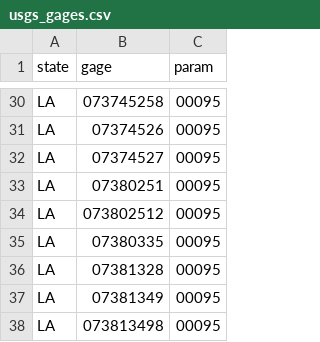
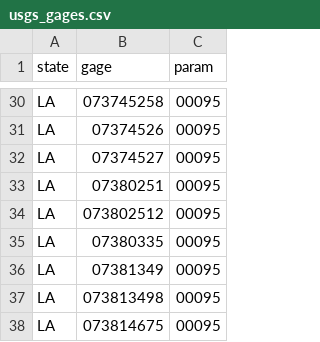
Before and after one commit to USGS-EDEN/EDEN_workflow, a CSV file: coastal_EDEN/usgs_gages.csv, drawn as a sheet; only a part is shown, gaps mark what is left out; the shorter side is filled out with more unchanged rows.

```diff
--- a/coastal_EDEN/usgs_gages.csv
+++ b/coastal_EDEN/usgs_gages.csv
@@ -35,3 +35,2 @@ LA,073802512,00095
 LA,07380335,00095
-LA,07381328,00095
 LA,07381349,00095
```
Also changed, not shown: 2 other files.
